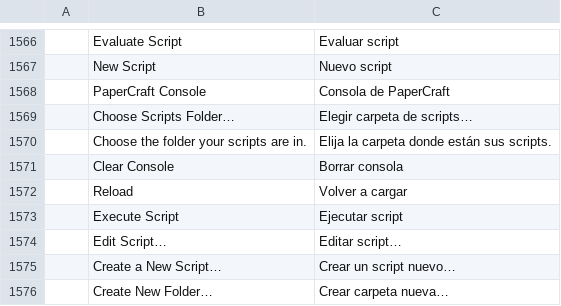
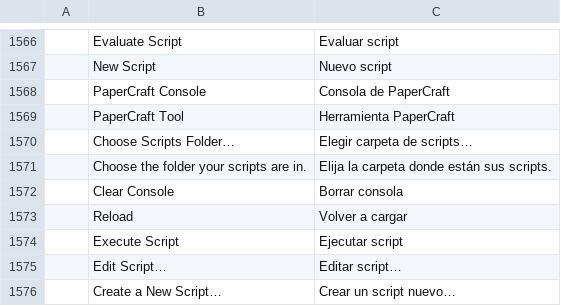
Before and after one commit to lehni/vectorcraft, a TSV file: crates/ui-egui/src/i18n/es.tsv, drawn as a sheet; only a part is shown, gaps mark what is left out; the shorter side is filled out with more unchanged rows; the diff names each change by its address in the sheet, - before the commit and + after, or states it on an @@ line.

```diff
--- a/crates/ui-egui/src/i18n/es.tsv
+++ b/crates/ui-egui/src/i18n/es.tsv
+row 1569:  | PaperCraft Tool | Herramienta PaperCraft
```
Also changed, not shown: crates/ui-egui/src/i18n/bg.tsv, crates/ui-egui/src/i18n/el.tsv, 25 other files.
